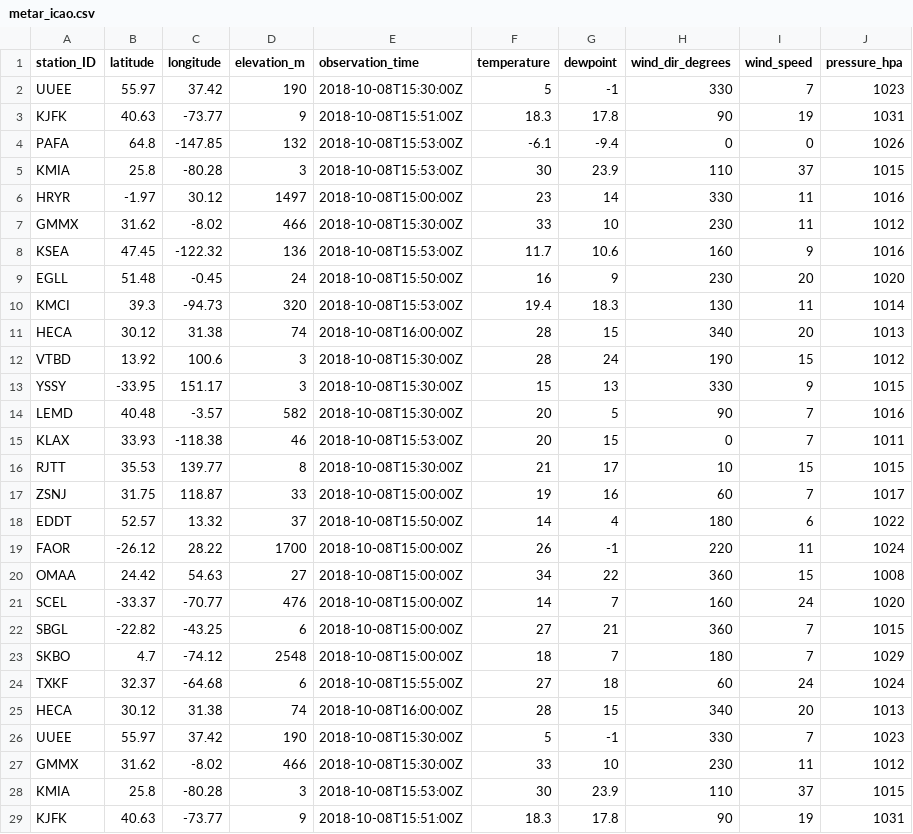
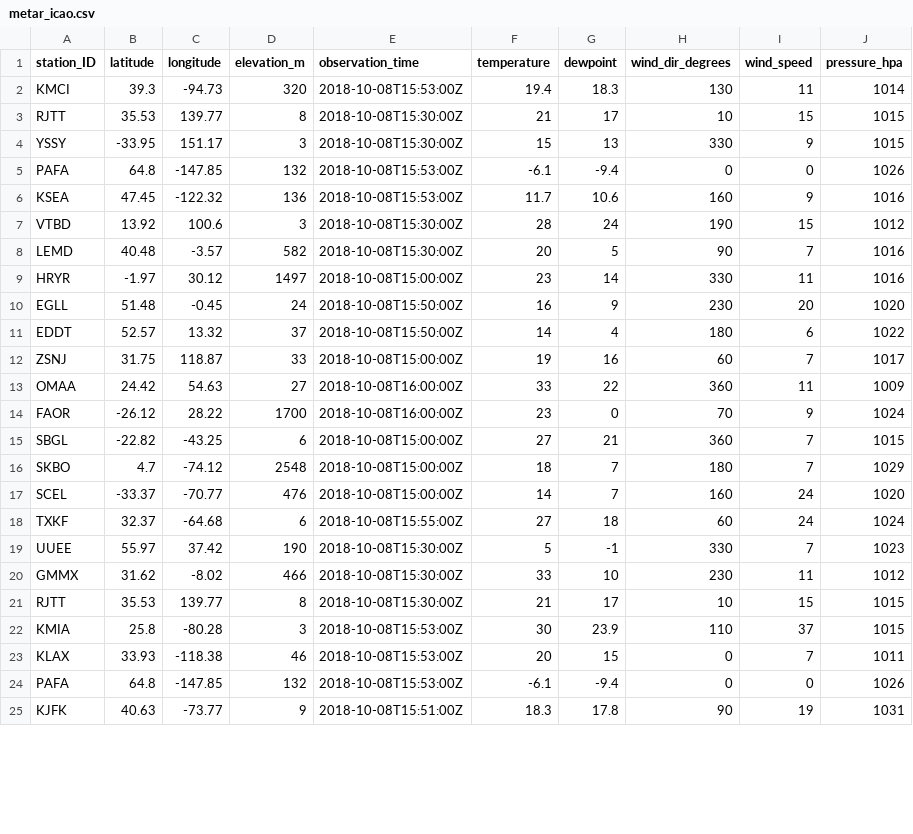
Before and after one commit to MDegener-HNE/GeoS4S, a CSV file: metar_icao.csv, drawn as a sheet; only a part is shown; the diff covers the shown part only.

Commit message:
Add metar_icao.csv

```diff
--- a/metar_icao.csv
+++ b/metar_icao.csv
@@ -1,29 +1,25 @@
 station_ID;latitude;longitude;elevation_m;observation_time;temperature;dewpoint;wind_dir_degrees;wind_speed;pressure_hpa
-UUEE;55.97;37.42;190;2018-10-08T15:30:00Z;5;-1;330;7;1023
-KJFK;40.63;-73.77;9;2018-10-08T15:51:00Z;18.3;17.8;90;19;1031
+KMCI;39.3;-94.73;320;2018-10-08T15:53:00Z;19.4;18.3;130;11;1014
+RJTT;35.53;139.77;8;2018-10-08T15:30:00Z;21;17;10;15;1015
+YSSY;-33.95;151.17;3;2018-10-08T15:30:00Z;15;13;330;9;1015
 PAFA;64.8;-147.85;132;2018-10-08T15:53:00Z;-6.1;-9.4;0;0;1026
-KMIA;25.8;-80.28;3;2018-10-08T15:53:00Z;30;23.9;110;37;1015
+KSEA;47.45;-122.32;136;2018-10-08T15:53:00Z;11.7;10.6;160;9;1016
+VTBD;13.92;100.6;3;2018-10-08T15:30:00Z;28;24;190;15;1012
+LEMD;40.48;-3.57;582;2018-10-08T15:30:00Z;20;5;90;7;1016
 HRYR;-1.97;30.12;1497;2018-10-08T15:00:00Z;23;14;330;11;1016
-GMMX;31.62;-8.02;466;2018-10-08T15:30:00Z;33;10;230;11;1012
-KSEA;47.45;-122.32;136;2018-10-08T15:53:00Z;11.7;10.6;160;9;1016
 EGLL;51.48;-0.45;24;2018-10-08T15:50:00Z;16;9;230;20;1020
-KMCI;39.3;-94.73;320;2018-10-08T15:53:00Z;19.4;18.3;130;11;1014
-HECA;30.12;31.38;74;2018-10-08T16:00:00Z;28;15;340;20;1013
-VTBD;13.92;100.6;3;2018-10-08T15:30:00Z;28;24;190;15;1012
-YSSY;-33.95;151.17;3;2018-10-08T15:30:00Z;15;13;330;9;1015
-LEMD;40.48;-3.57;582;2018-10-08T15:30:00Z;20;5;90;7;1016
-KLAX;33.93;-118.38;46;2018-10-08T15:53:00Z;20;15;0;7;1011
-RJTT;35.53;139.77;8;2018-10-08T15:30:00Z;21;17;10;15;1015
+EDDT;52.57;13.32;37;2018-10-08T15:50:00Z;14;4;180;6;1022
 ZSNJ;31.75;118.87;33;2018-10-08T15:00:00Z;19;16;60;7;1017
-EDDT;52.57;13.32;37;2018-10-08T15:50:00Z;14;4;180;6;1022
-FAOR;-26.12;28.22;1700;2018-10-08T15:00:00Z;26;-1;220;11;1024
-OMAA;24.42;54.63;27;2018-10-08T15:00:00Z;34;22;360;15;1008
-SCEL;-33.37;-70.77;476;2018-10-08T15:00:00Z;14;7;160;24;1020
+OMAA;24.42;54.63;27;2018-10-08T16:00:00Z;33;22;360;11;1009
+FAOR;-26.12;28.22;1700;2018-10-08T16:00:00Z;23;0;70;9;1024
 SBGL;-22.82;-43.25;6;2018-10-08T15:00:00Z;27;21;360;7;1015
 SKBO;4.7;-74.12;2548;2018-10-08T15:00:00Z;18;7;180;7;1029
+SCEL;-33.37;-70.77;476;2018-10-08T15:00:00Z;14;7;160;24;1020
 TXKF;32.37;-64.68;6;2018-10-08T15:55:00Z;27;18;60;24;1024
-HECA;30.12;31.38;74;2018-10-08T16:00:00Z;28;15;340;20;1013
 UUEE;55.97;37.42;190;2018-10-08T15:30:00Z;5;-1;330;7;1023
 GMMX;31.62;-8.02;466;2018-10-08T15:30:00Z;33;10;230;11;1012
+RJTT;35.53;139.77;8;2018-10-08T15:30:00Z;21;17;10;15;1015
 KMIA;25.8;-80.28;3;2018-10-08T15:53:00Z;30;23.9;110;37;1015
+KLAX;33.93;-118.38;46;2018-10-08T15:53:00Z;20;15;0;7;1011
+PAFA;64.8;-147.85;132;2018-10-08T15:53:00Z;-6.1;-9.4;0;0;1026
 KJFK;40.63;-73.77;9;2018-10-08T15:51:00Z;18.3;17.8;90;19;1031
```
Also changed, not shown: 2 added rows and 1 removed row elsewhere in this file.
